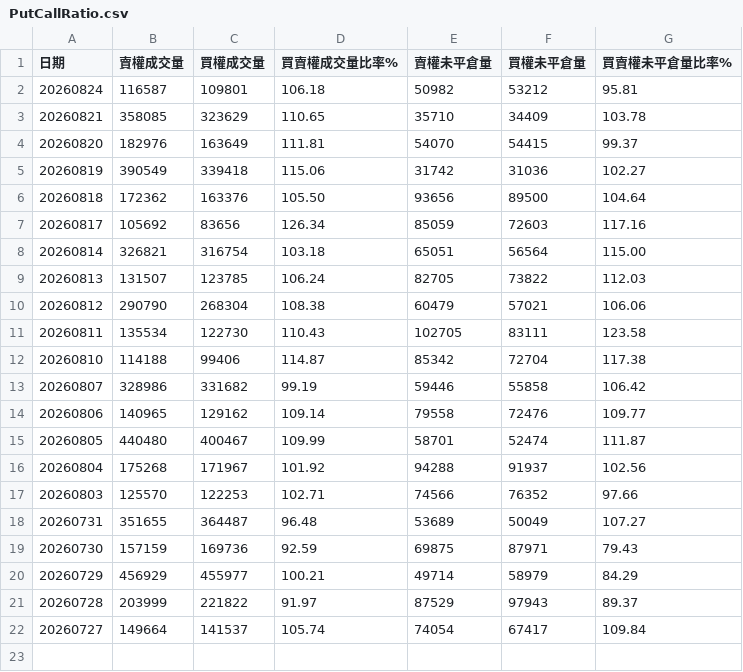
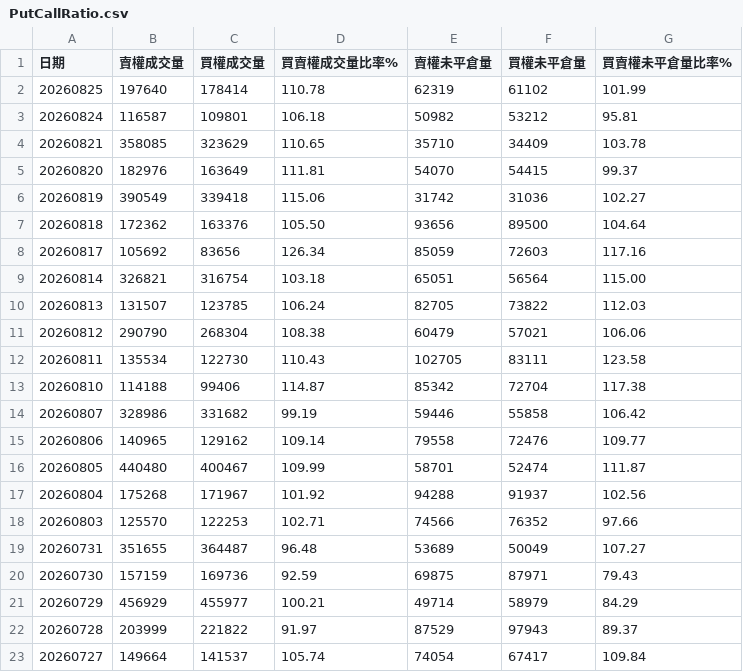
Before and after one commit to Conan-try/Taiwan-number-one, a CSV file: data/raw/PutCallRatio.csv, drawn as a sheet.

```diff
--- a/data/raw/PutCallRatio.csv
+++ b/data/raw/PutCallRatio.csv
@@ -1,2 +1,3 @@
 日期,賣權成交量,買權成交量,買賣權成交量比率%,賣權未平倉量,買權未平倉量,買賣權未平倉量比率%
+20260825,197640,178414,110.78,62319,61102,101.99
 20260824,116587,109801,106.18,50982,53212,95.81
```
Also changed, not shown: data/raw/DailyMarketReportFut.csv, data/raw/MarketDataOfMajorInstitutionalTradersDetailsOfCallsAndPutsBytheDate.csv, 5 other files.
